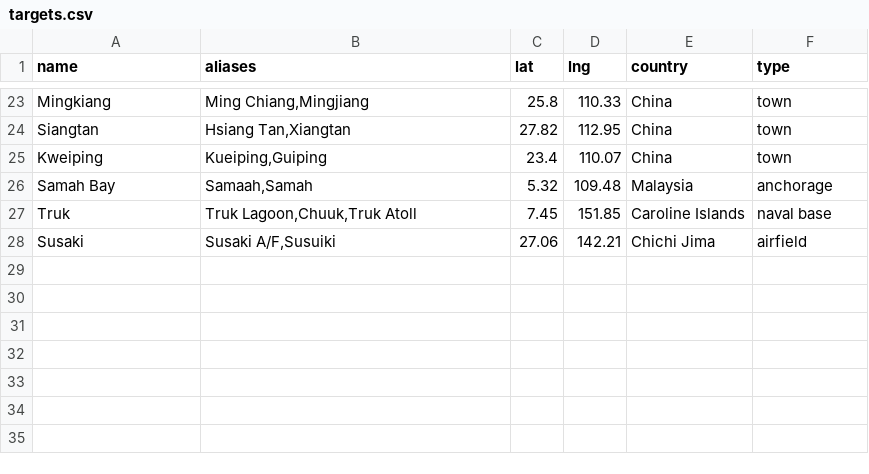
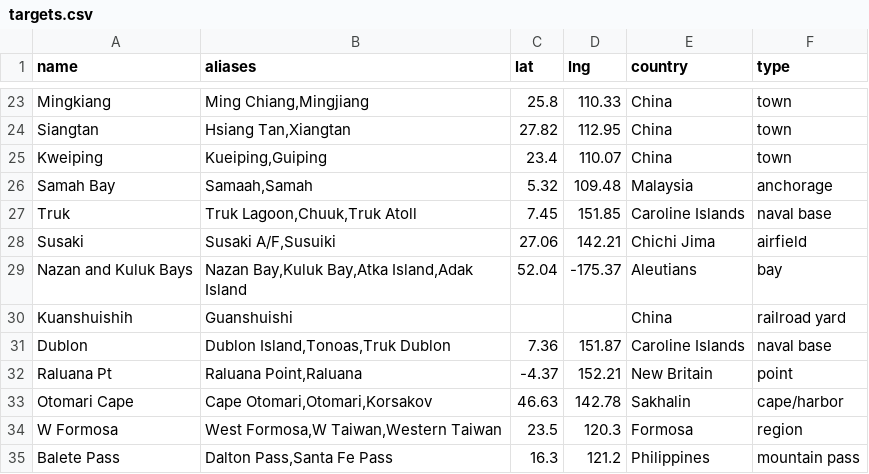
Before and after one commit to chessgoose/pacific-wings, a CSV file: data/targets.csv, drawn as a sheet; only a part is shown, gaps mark what is left out.

```diff
--- a/data/targets.csv
+++ b/data/targets.csv
@@ -28 +28,8 @@ Truk,"Truk Lagoon,Chuuk,Truk Atoll",7.45,151.85,Caroline Islands,naval base
 Susaki,"Susaki A/F,Susuiki",27.06,142.21,Chichi Jima,airfield
+Nazan and Kuluk Bays,"Nazan Bay,Kuluk Bay,Atka Island,Adak Island",52.04,-175.37,Aleutians,bay
+Kuanshuishih,Guanshuishi,,,China,railroad yard
+Dublon,"Dublon Island,Tonoas,Truk Dublon",7.36,151.87,Caroline Islands,naval base
+Raluana Pt,"Raluana Point,Raluana",-4.37,152.21,New Britain,point
+Otomari Cape,"Cape Otomari,Otomari,Korsakov",46.63,142.78,Sakhalin,cape/harbor
+W Formosa,"West Formosa,W Taiwan,Western Taiwan",23.5,120.3,Formosa,region
+Balete Pass,"Dalton Pass,Santa Fe Pass",16.3,121.2,Philippines,mountain pass
```
Also changed, not shown: data/bases.csv, 6 other files.
